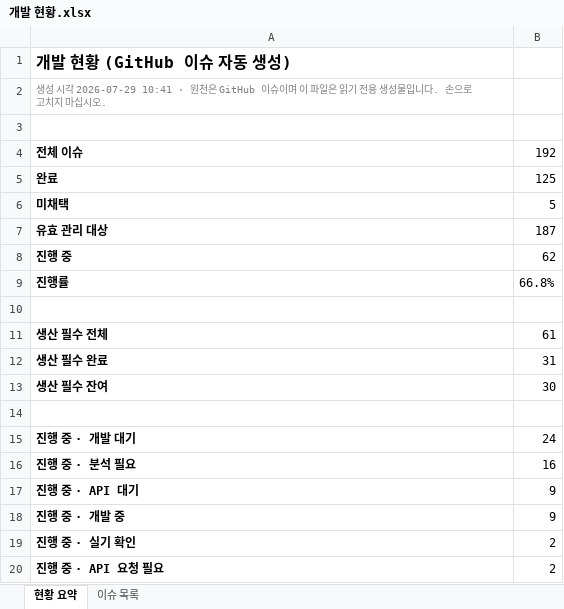
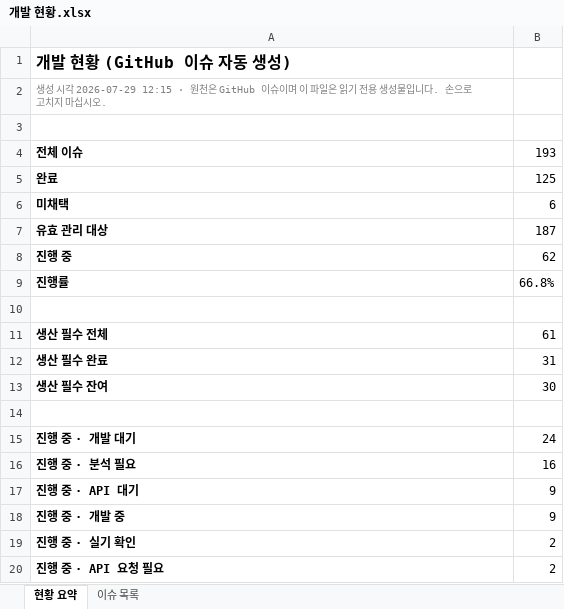
Before and after one commit to uuuuj/a2z, an Excel workbook: 개발 현황.xlsx, sheet 현황 요약, drawn as a sheet; values as stored, in another font and other column widths than the file's, no borders; the diff names each change by its address in the sheet, - before the commit and + after, or states it on an @@ line.

```diff
--- a/개발 현황.xlsx (sheet 현황 요약)
+++ b/개발 현황.xlsx (sheet 현황 요약)
-A2: …시각 2026-07-29 10:41 · 원천은…
+A2: …시각 2026-07-29 12:15 · 원천은…
-B4: 192
+B4: 193
-B6: 5
+B6: 6
```
Also changed, not shown: sheet 이슈 목록, 2 other files.
